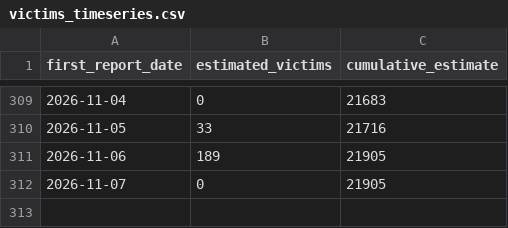
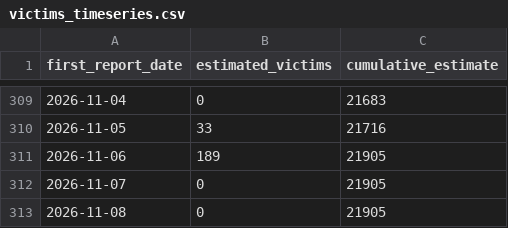
Before and after one commit to tioantawibawa/mbg-monitor, a CSV file: data/victims_timeseries.csv, drawn as a sheet; only a part is shown, gaps mark what is left out; the diff names each change by its address in the sheet, - before the commit and + after, or states it on an @@ line.

```diff
--- a/data/victims_timeseries.csv
+++ b/data/victims_timeseries.csv
+row 313: 2026-11-08 | 0 | 21905
```
Also changed, not shown: 4 other files.
